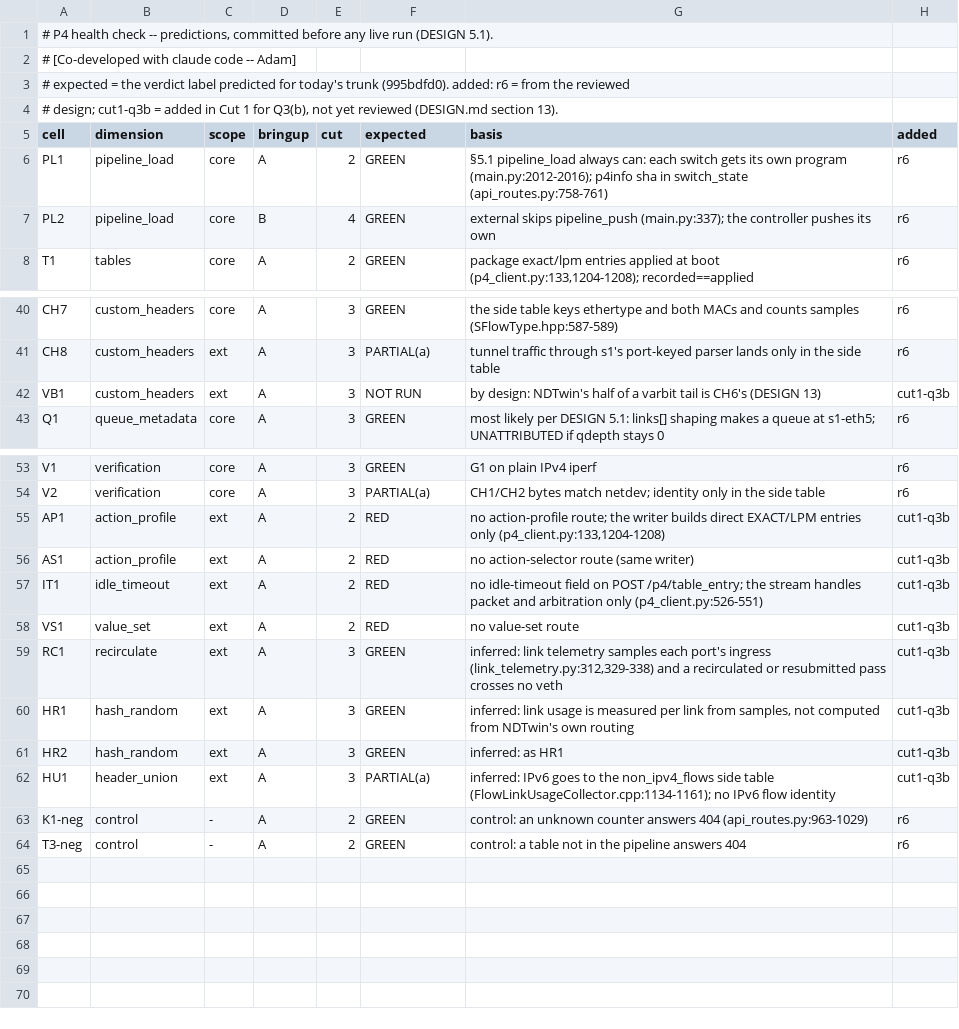
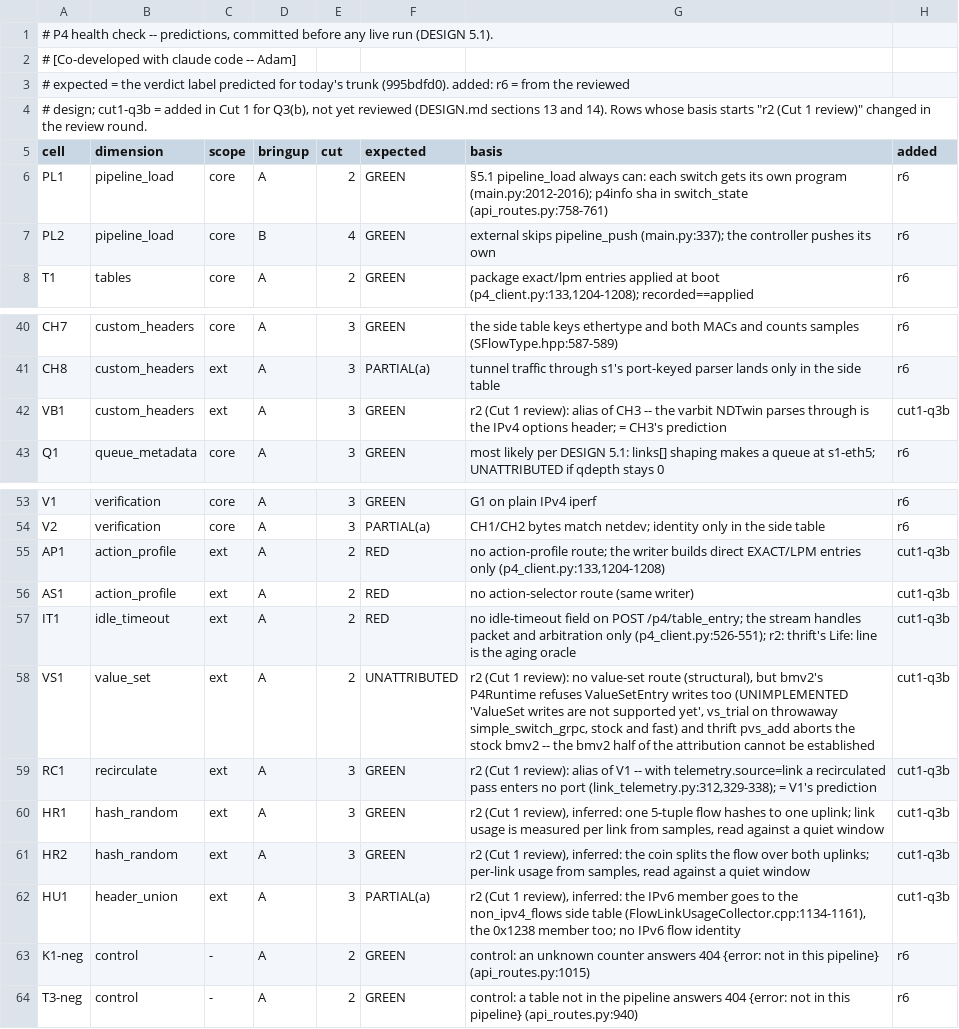
Before and after one commit to Adam010341/NDTwin-Kernel-P4, a TSV file: doc/audit/2026-10-03_p4-health-check/expected_today.tsv, drawn as a sheet; only a part is shown, gaps mark what is left out.

Commit message:
p4_health: record the revised cells and rollups in the design copy
Section 14 describes the changes made after the Cut 1 review: the new
decision steps, the reworked Q3(b) cells, the third rollup and the
recovery rules. The predictions for VB1, RC1, VS1, HR1, HR2, IT1 and
HU1 follow them.

```diff
--- a/doc/audit/2026-10-03_p4-health-check/expected_today.tsv
+++ b/doc/audit/2026-10-03_p4-health-check/expected_today.tsv
@@ -3,3 +3,3 @@
 # expected = the verdict label predicted for today's trunk (995bdfd0). added: r6 = from the reviewed
-# design; cut1-q3b = added in Cut 1 for Q3(b), not yet reviewed (DESIGN.md section 13).
+# design; cut1-q3b = added in Cut 1 for Q3(b), not yet reviewed (DESIGN.md sections 13 and 14). Rows whose basis starts "r2 (Cut 1 review)" changed in the review round.
 cell	dimension	scope	bringup	cut	expected	basis	added
@@ -41,3 +41,3 @@ CH7	custom_headers	core	A	3	GREEN	the side table keys ethertype and both MACs an
 CH8	custom_headers	ext	A	3	PARTIAL(a)	tunnel traffic through s1's port-keyed parser lands only in the side table	r6
-VB1	custom_headers	ext	A	3	NOT RUN	by design: NDTwin's half of a varbit tail is CH6's (DESIGN 13)	cut1-q3b
+VB1	custom_headers	ext	A	3	GREEN	r2 (Cut 1 review): alias of CH3 -- the varbit NDTwin parses through is the IPv4 options header; = CH3's prediction	cut1-q3b
 Q1	queue_metadata	core	A	3	GREEN	most likely per DESIGN 5.1: links[] shaping makes a queue at s1-eth5; UNATTRIBUTED if qdepth stays 0	r6
@@ -56,9 +56,9 @@ AP1	action_profile	ext	A	2	RED	no action-profile route; the writer builds direct
 AS1	action_profile	ext	A	2	RED	no action-selector route (same writer)	cut1-q3b
-IT1	idle_timeout	ext	A	2	RED	no idle-timeout field on POST /p4/table_entry; the stream handles packet and arbitration only (p4_client.py:526-551)	cut1-q3b
-VS1	value_set	ext	A	2	RED	no value-set route	cut1-q3b
-RC1	recirculate	ext	A	3	GREEN	inferred: link telemetry samples each port's ingress (link_telemetry.py:312,329-338) and a recirculated or resubmitted pass crosses no veth	cut1-q3b
-HR1	hash_random	ext	A	3	GREEN	inferred: link usage is measured per link from samples, not computed from NDTwin's own routing	cut1-q3b
-HR2	hash_random	ext	A	3	GREEN	inferred: as HR1	cut1-q3b
-HU1	header_union	ext	A	3	PARTIAL(a)	inferred: IPv6 goes to the non_ipv4_flows side table (FlowLinkUsageCollector.cpp:1134-1161); no IPv6 flow identity	cut1-q3b
-K1-neg	control	-	A	2	GREEN	control: an unknown counter answers 404 (api_routes.py:963-1029)	r6
-T3-neg	control	-	A	2	GREEN	control: a table not in the pipeline answers 404	r6
+IT1	idle_timeout	ext	A	2	RED	no idle-timeout field on POST /p4/table_entry; the stream handles packet and arbitration only (p4_client.py:526-551); r2: thrift's Life: line is the aging oracle	cut1-q3b
+VS1	value_set	ext	A	2	UNATTRIBUTED	r2 (Cut 1 review): no value-set route (structural), but bmv2's P4Runtime refuses ValueSetEntry writes too (UNIMPLEMENTED 'ValueSet writes are not supported yet', vs_trial on throwaway simple_switch_grpc, stock and fast) and thrift pvs_add aborts the stock bmv2 -- the bmv2 half of the attribution cannot be established	cut1-q3b
+RC1	recirculate	ext	A	3	GREEN	r2 (Cut 1 review): alias of V1 -- with telemetry.source=link a recirculated pass enters no port (link_telemetry.py:312,329-338); = V1's prediction	cut1-q3b
+HR1	hash_random	ext	A	3	GREEN	r2 (Cut 1 review), inferred: one 5-tuple flow hashes to one uplink; link usage is measured per link from samples, read against a quiet window	cut1-q3b
+HR2	hash_random	ext	A	3	GREEN	r2 (Cut 1 review), inferred: the coin splits the flow over both uplinks; per-link usage from samples, read against a quiet window	cut1-q3b
+HU1	header_union	ext	A	3	PARTIAL(a)	r2 (Cut 1 review), inferred: the IPv6 member goes to the non_ipv4_flows side table (FlowLinkUsageCollector.cpp:1134-1161), the 0x1238 member too; no IPv6 flow identity	cut1-q3b
+K1-neg	control	-	A	2	GREEN	control: an unknown counter answers 404 {error: not in this pipeline} (api_routes.py:1015)	r6
+T3-neg	control	-	A	2	GREEN	control: a table not in the pipeline answers 404 {error: not in this pipeline} (api_routes.py:940)	r6
```
Also changed, not shown: 1 other file.
